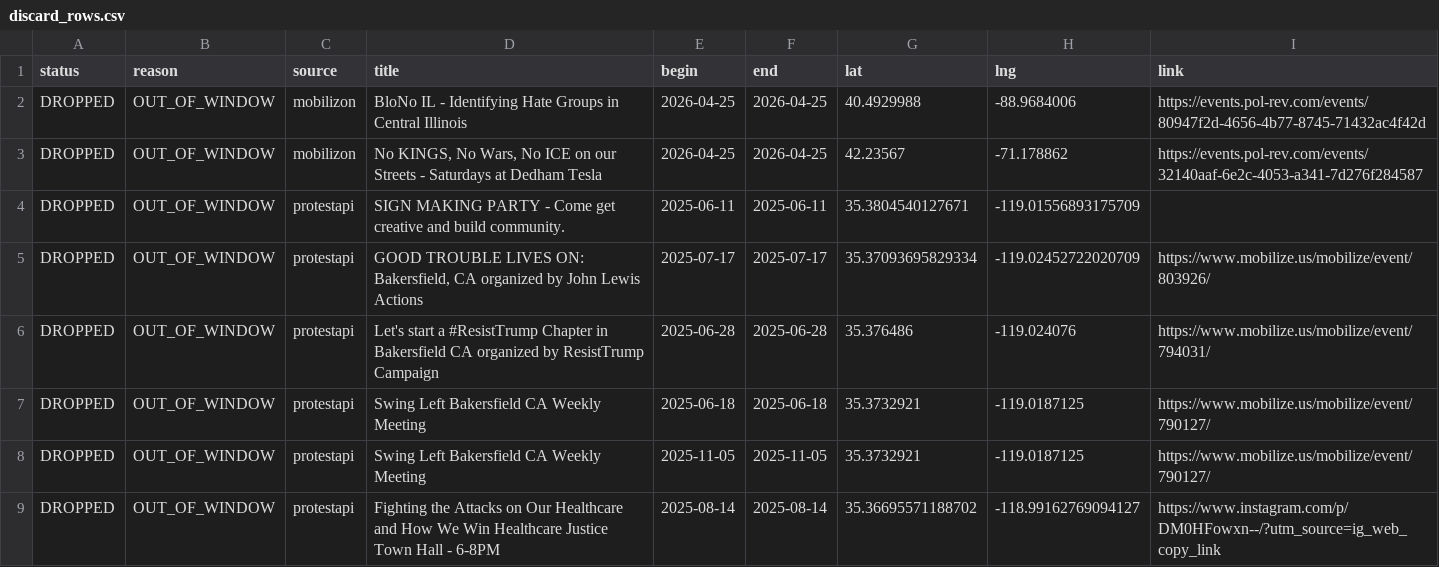
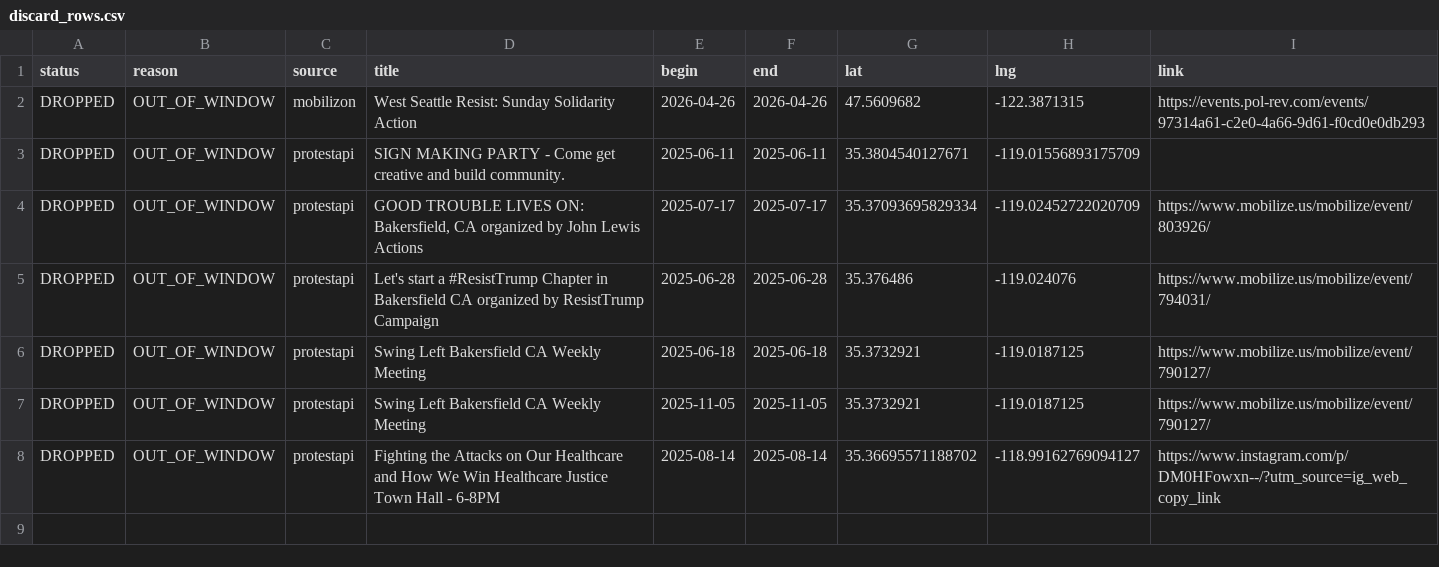
Before and after one commit to ConcernedCitizen2025/Project2025-Assistant, a CSV file: assets/data/discard_rows.csv, drawn as a sheet.

```diff
--- a/assets/data/discard_rows.csv
+++ b/assets/data/discard_rows.csv
@@ -1,4 +1,3 @@
 status,reason,source,title,begin,end,lat,lng,link
-"DROPPED","OUT_OF_WINDOW","mobilizon","BloNo IL - Identifying Hate Groups in Central Illinois","2026-04-25","2026-04-25","40.4929988","-88.9684006","https://events.pol-rev.com/events/80947f2d-4656-4b77-8745-71432ac4f42d"
-"DROPPED","OUT_OF_WINDOW","mobilizon","No KINGS, No Wars, No ICE on our Streets - Saturdays at Dedham Tesla","2026-04-25","2026-04-25","42.23567","-71.178862","https://events.pol-rev.com/events/32140aaf-6e2c-4053-a341-7d276f284587"
+"DROPPED","OUT_OF_WINDOW","mobilizon","West Seattle Resist: Sunday Solidarity Action","2026-04-26","2026-04-26","47.5609682","-122.3871315","https://events.pol-rev.com/events/97314a61-c2e0-4a66-9d61-f0cd0e0db293"
 "DROPPED","OUT_OF_WINDOW","protestapi","SIGN MAKING PARTY - Come get creative and build community.","2025-06-11","2025-06-11","35.3804540127671","-119.01556893175709",""
```
Also changed, not shown: 13 other files.
